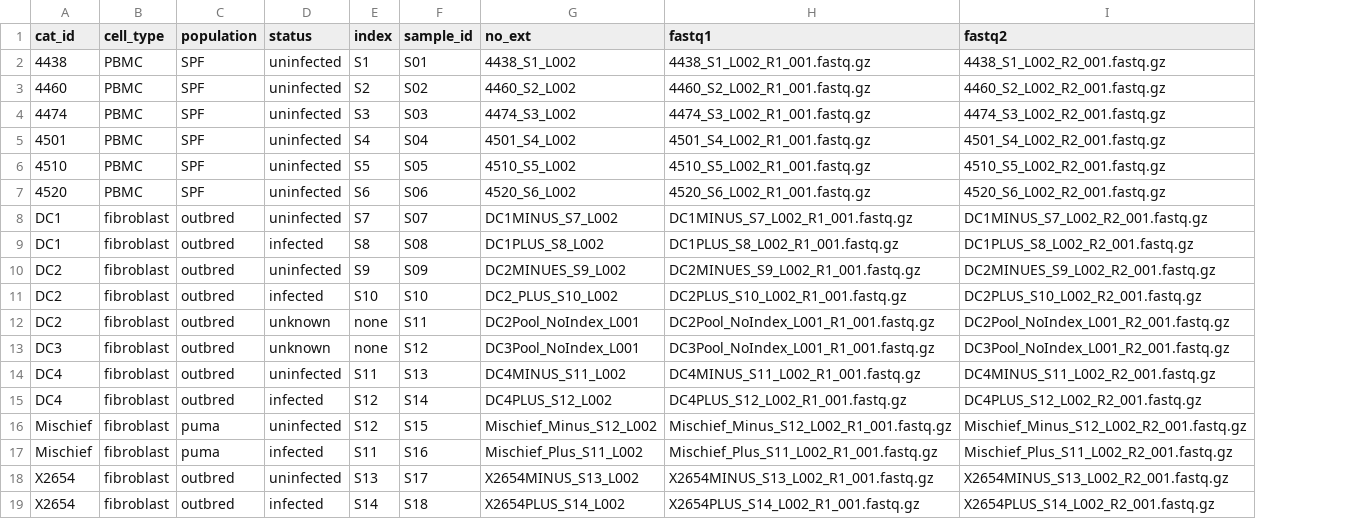
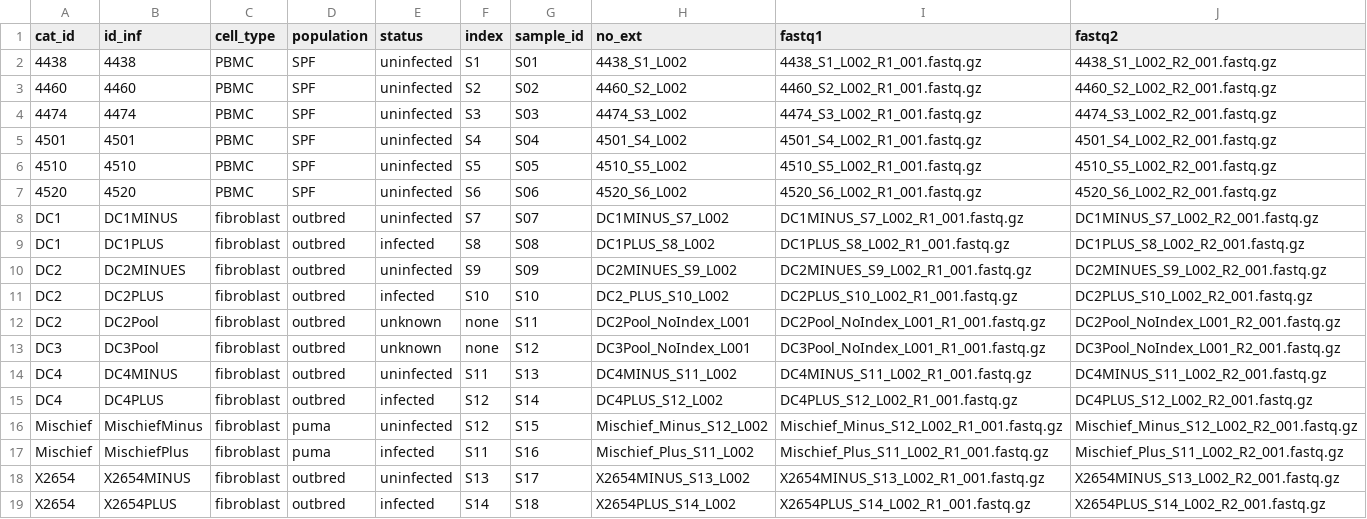
Before and after one commit to caitmcdonald/felv_rnaseq, a TSV file: data/felv_metadata.tsv, drawn as a sheet; the diff names each change by its address in the sheet, - before the commit and + after, or states it on an @@ line.

```diff
--- a/data/felv_metadata.tsv
+++ b/data/felv_metadata.tsv
+column B (id_inf), rows 2-19: 4438 | 4460 | 4474 | 4501 | 4510 | 4520 | DC1MINUS | DC1PLUS | DC2MINUES | DC2PLUS | DC2Pool | DC3Pool | DC4MINUS | DC4PLUS | MischiefMinus | MischiefPlus | X2654MINUS | X2654PLUS
```
Also changed, not shown: 23 other files.
